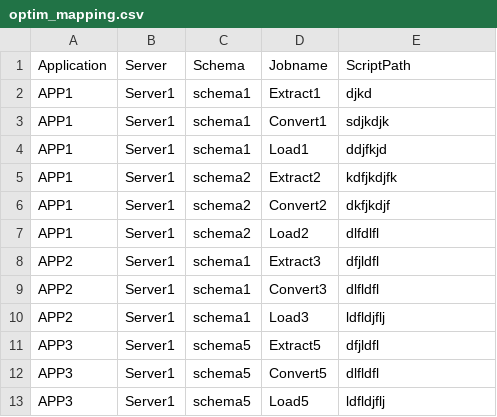
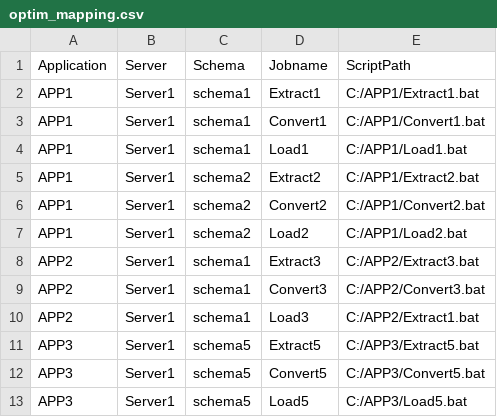
Before and after one commit to Abinaya-CG/Powershell, a CSV file: optim_mapping.csv, drawn as a sheet.

Commit message:
Update optim_mapping.csv

```diff
--- a/optim_mapping.csv
+++ b/optim_mapping.csv
@@ -1,13 +1,13 @@
 Application,Server,Schema,Jobname,ScriptPath
-APP1,Server1,schema1,Extract1,djkd
-APP1,Server1,schema1,Convert1,sdjkdjk
-APP1,Server1,schema1,Load1,ddjfkjd
-APP1,Server1,schema2,Extract2,kdfjkdjfk
-APP1,Server1,schema2,Convert2,dkfjkdjf
-APP1,Server1,schema2,Load2,dlfdlfl
-APP2,Server1,schema1,Extract3,dfjldfl
-APP2,Server1,schema1,Convert3,dlfldfl
-APP2,Server1,schema1,Load3,ldfldjflj
-APP3,Server1,schema5,Extract5,dfjldfl
-APP3,Server1,schema5,Convert5,dlfldfl
-APP3,Server1,schema5,Load5,ldfldjflj
+APP1,Server1,schema1,Extract1,C:/APP1/Extract1.bat
+APP1,Server1,schema1,Convert1,C:/APP1/Convert1.bat
+APP1,Server1,schema1,Load1,C:/APP1/Load1.bat
+APP1,Server1,schema2,Extract2,C:/APP1/Extract2.bat
+APP1,Server1,schema2,Convert2,C:/APP1/Convert2.bat
+APP1,Server1,schema2,Load2,C:/APP1/Load2.bat
+APP2,Server1,schema1,Extract3,C:/APP2/Extract3.bat
+APP2,Server1,schema1,Convert3,C:/APP2/Convert3.bat
+APP2,Server1,schema1,Load3,C:/APP2/Extract1.bat
+APP3,Server1,schema5,Extract5,C:/APP3/Extract5.bat
+APP3,Server1,schema5,Convert5,C:/APP3/Convert5.bat
+APP3,Server1,schema5,Load5,C:/APP3/Load5.bat
```
